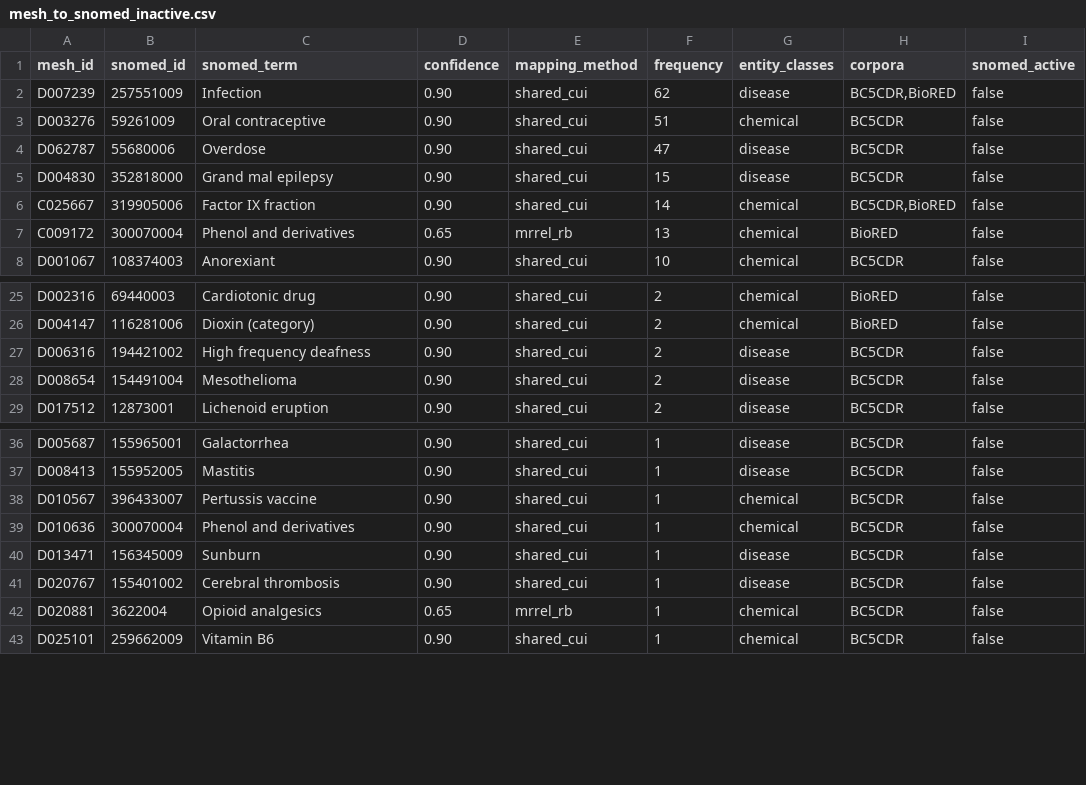
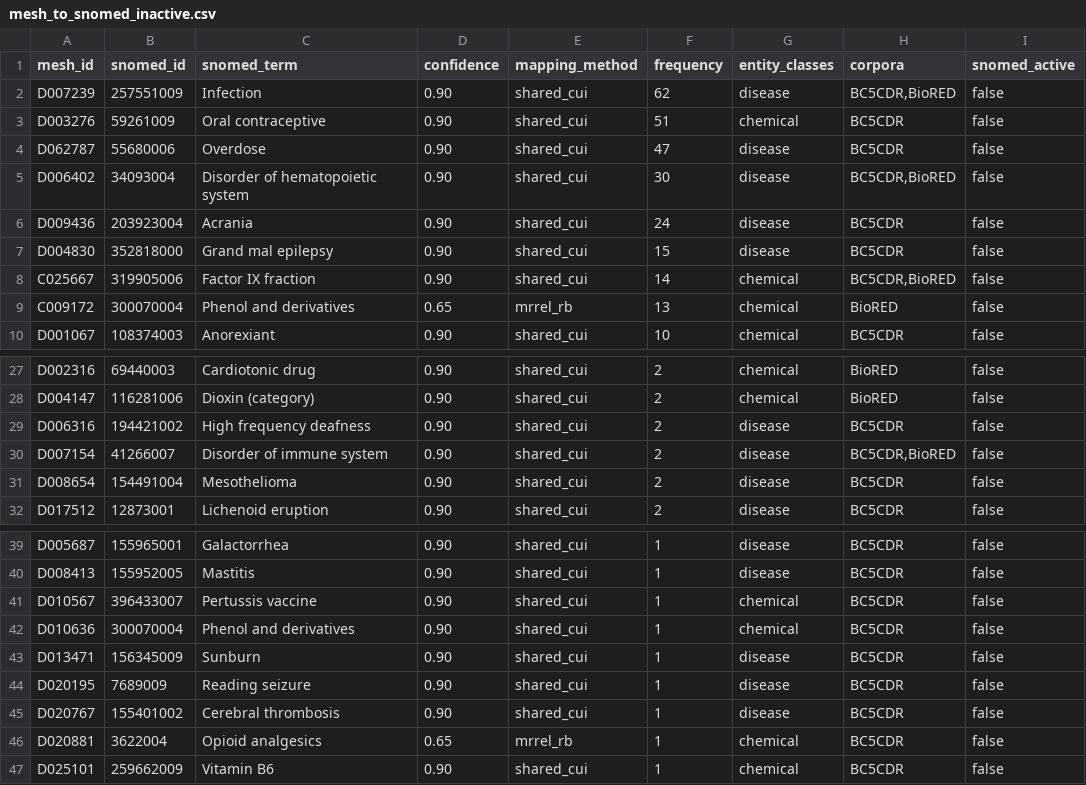
Before and after one commit to sparktree/CANON, a CSV file: outputs/phase1/mesh_to_snomed_inactive.csv, drawn as a sheet; only a part is shown, gaps mark what is left out.

```diff
--- a/outputs/phase1/mesh_to_snomed_inactive.csv
+++ b/outputs/phase1/mesh_to_snomed_inactive.csv
@@ -4,2 +4,4 @@ D003276,59261009,Oral contraceptive,0.90,shared_cui,51,chemical,BC5CDR,false
 D062787,55680006,Overdose,0.90,shared_cui,47,disease,BC5CDR,false
+D006402,34093004,Disorder of hematopoietic system,0.90,shared_cui,30,disease,"BC5CDR,BioRED",false
+D009436,203923004,Acrania,0.90,shared_cui,24,disease,BC5CDR,false
 D004830,352818000,Grand mal epilepsy,0.90,shared_cui,15,disease,BC5CDR,false
@@ -27,2 +29,3 @@ D004147,116281006,Dioxin (category),0.90,shared_cui,2,chemical,BioRED,false
 D006316,194421002,High frequency deafness,0.90,shared_cui,2,disease,BC5CDR,false
+D007154,41266007,Disorder of immune system,0.90,shared_cui,2,disease,"BC5CDR,BioRED",false
 D008654,154491004,Mesothelioma,0.90,shared_cui,2,disease,BC5CDR,false
@@ -40,2 +43,3 @@ D010636,300070004,Phenol and derivatives,0.90,shared_cui,1,chemical,BC5CDR,false
 D013471,156345009,Sunburn,0.90,shared_cui,1,disease,BC5CDR,false
+D020195,7689009,Reading seizure,0.90,shared_cui,1,disease,BC5CDR,false
 D020767,155401002,Cerebral thrombosis,0.90,shared_cui,1,disease,BC5CDR,false
```
Also changed, not shown: outputs/phase1/mesh_to_snomed_verified.csv, 44 other files.
